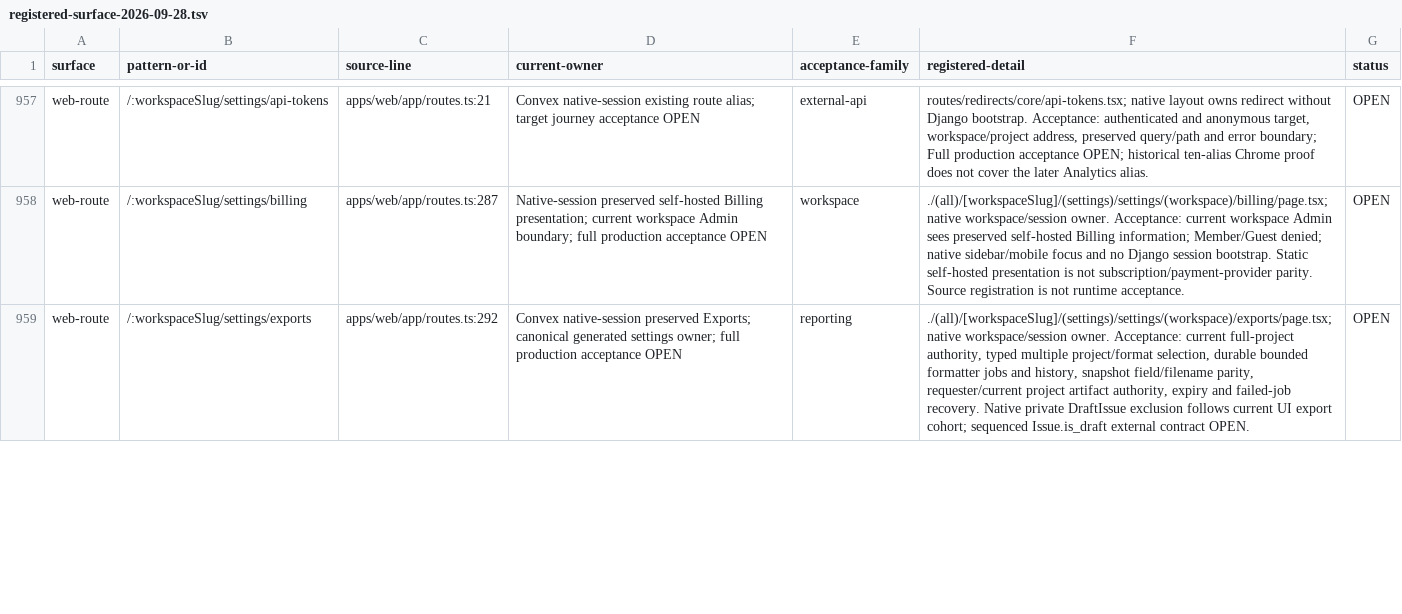
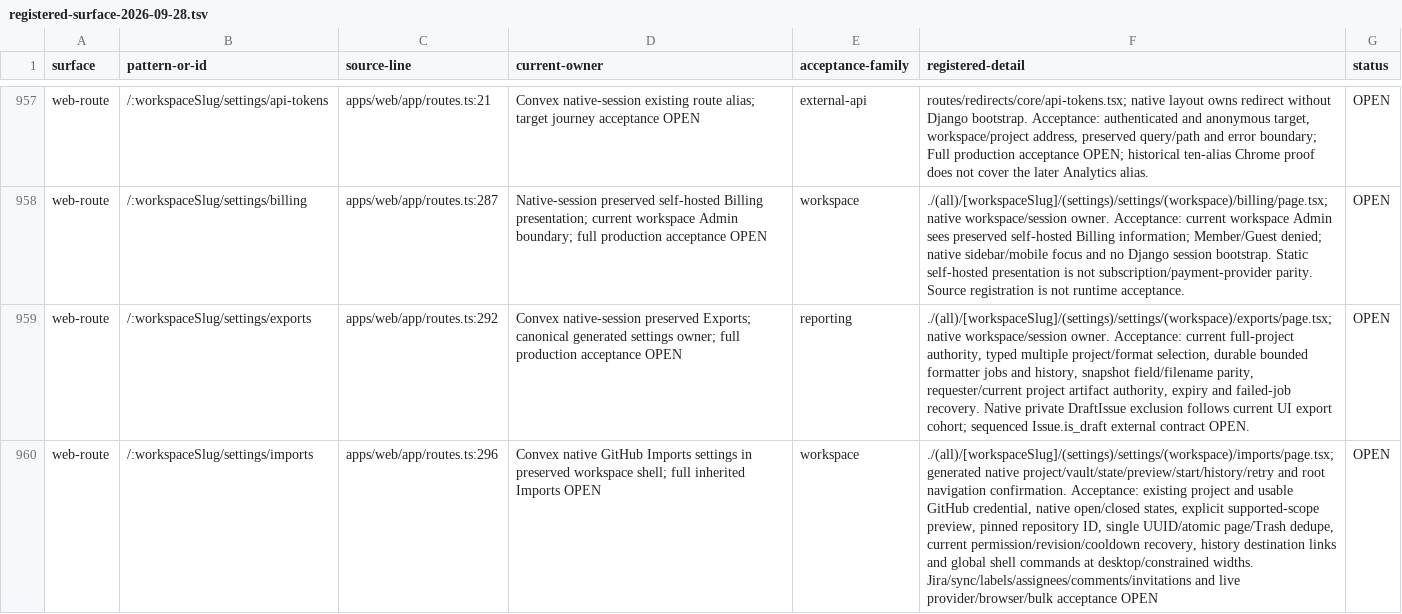
Before and after one commit to withsummon/summon-core-system, a TSV file: docs/migrations/convex/registered-surface-2026-09-28.tsv, drawn as a sheet; only a part is shown, gaps mark what is left out; the diff covers the shown part only; the diff names each change by its address in the sheet, - before the commit and + after, or states it on an @@ line.

```diff
--- a/docs/migrations/convex/registered-surface-2026-09-28.tsv
+++ b/docs/migrations/convex/registered-surface-2026-09-28.tsv
+row 960: web-route | /:workspaceSlug/settings/imports | apps/web/app/routes.ts:296 | Convex native GitHub Imports settings in preserved workspace shell; full inherited Imports OPEN | workspace | ./(all)/[workspaceSlug]/(settings)/settings/(workspace)/imports/page.tsx; generated native project/vault/state/preview/start/history/retry and root navigation confirmation. Acceptance: existing project and usable GitHub credential, native open/closed states, explicit supported-scope preview, pinned repository ID, single UUID/atomic page/Trash dedupe, current permission/revision/cooldown recovery, history destination links and global shell commands at desktop/constrained widths. Jira/sync/labels/assignees/comments/invitations and live provider/browser/bulk acceptance OPEN | OPEN
```
Also changed, not shown: 5 edited cells elsewhere in this file, docs/migrations/convex/registered-native-surface-2026-09-28.tsv, 1 other file.
